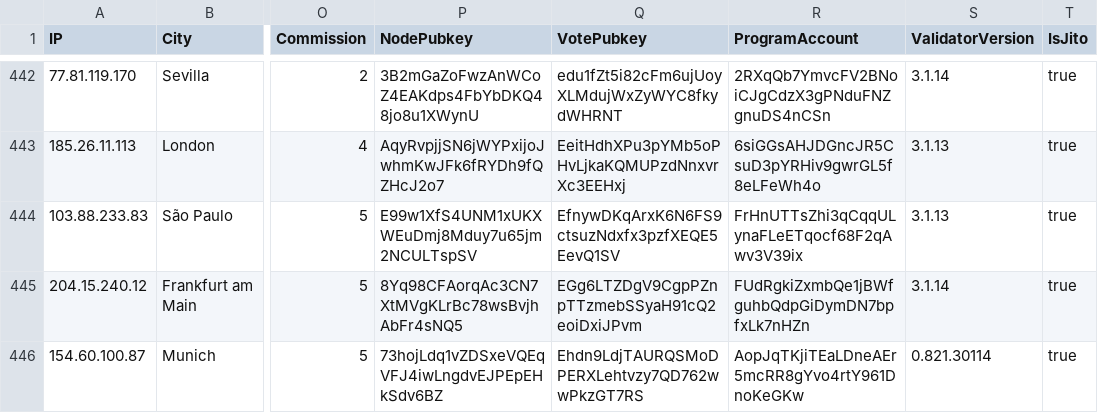
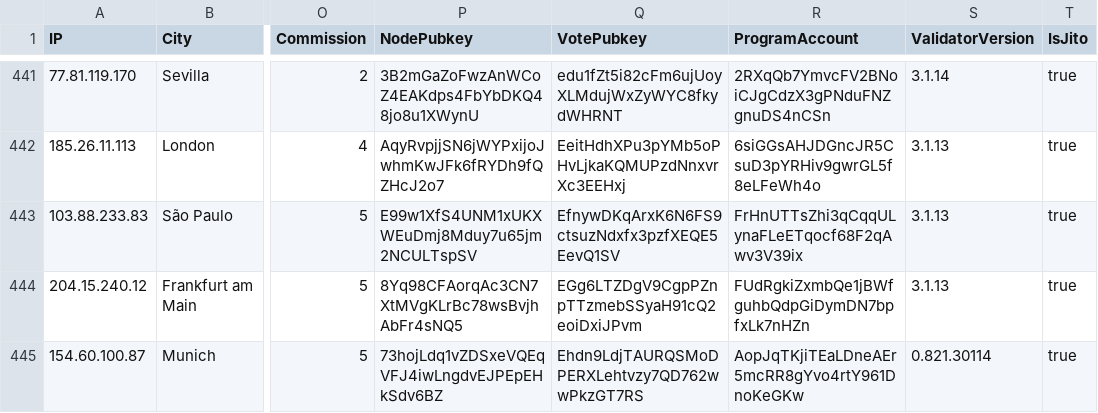
Before and after one commit to iGroza/Solana-Validator-IP-Geolocation, a CSV file: solana_validators.csv, drawn as a sheet; only a part is shown, gaps mark what is left out; addresses are those after the commit; the diff covers the shown part only; the diff names each change by its address in the sheet, - before the commit and + after, or states it on an @@ line.

```diff
--- a/solana_validators.csv
+++ b/solana_validators.csv
-S444 (ValidatorVersion): 3.1.14
+S444 (ValidatorVersion): 3.1.13
```
Also changed, not shown: 1 added row, 3 removed rows and 44 edited cells elsewhere in this file, 1 other file.
